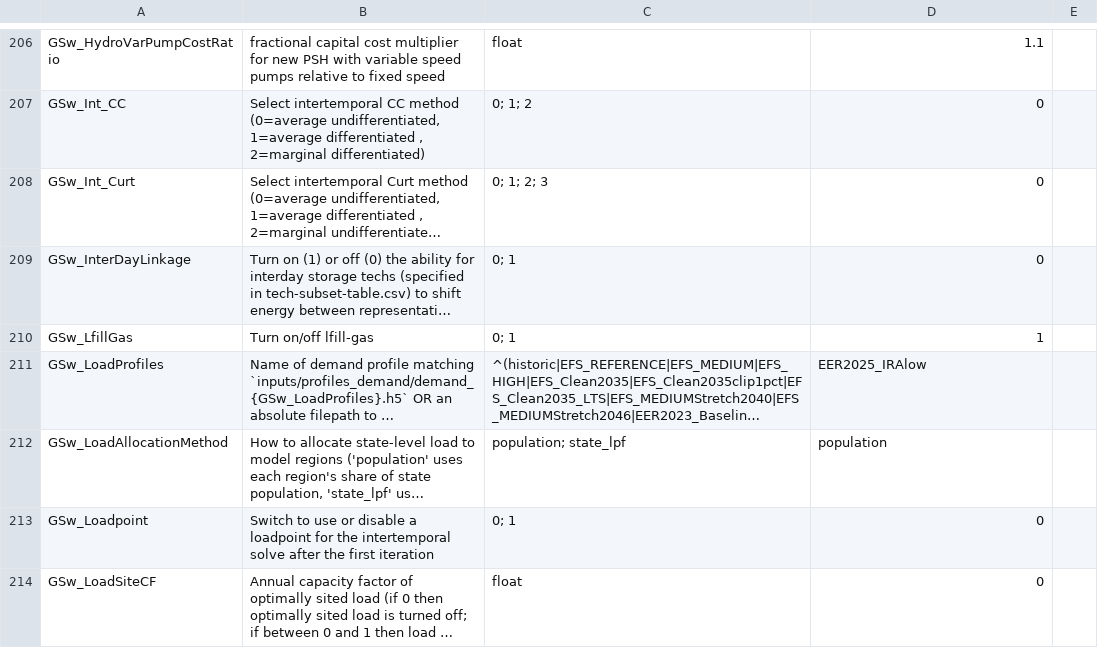
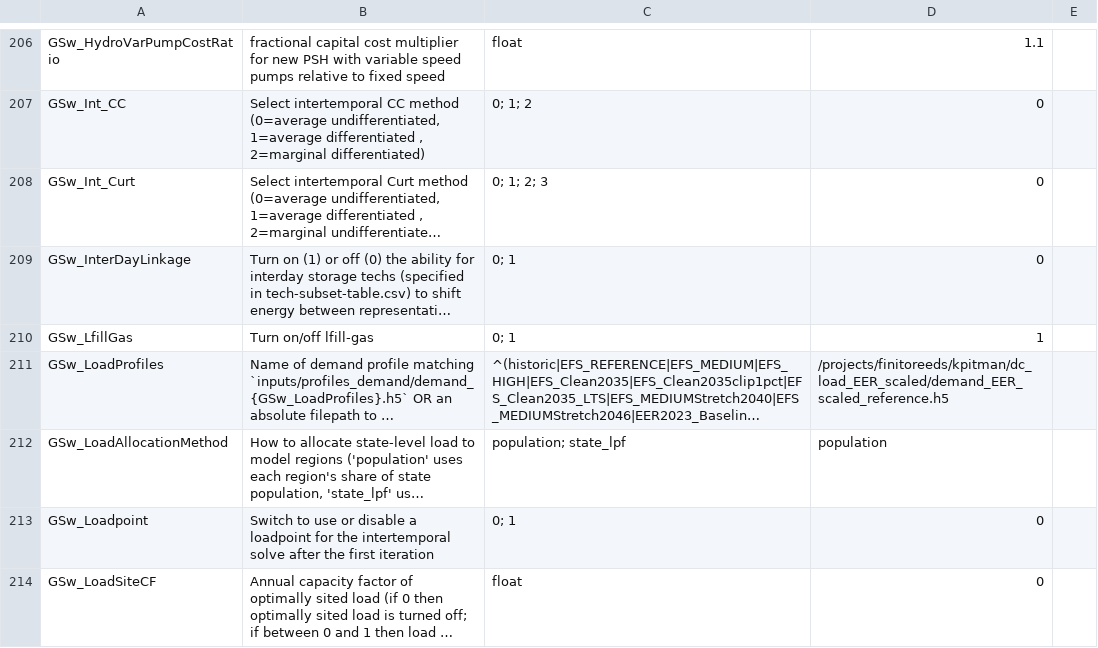
Before and after one commit to ReEDS-Model/ReEDS, a CSV file: cases.csv, drawn as a sheet; only a part is shown, gaps mark what is left out; long unchanged cells end in …; the diff names each change by its address in the sheet, - before the commit and + after, or states it on an @@ line.

Commit message:
fix cases load profile

```diff
--- a/cases.csv
+++ b/cases.csv
-D211: EER2025_IRAlow
+D211: /projects/finitoreeds/kpitman/dc_load_EER_scaled/demand_EER_scaled_reference.h5
```
